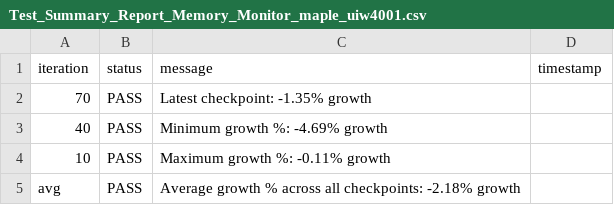
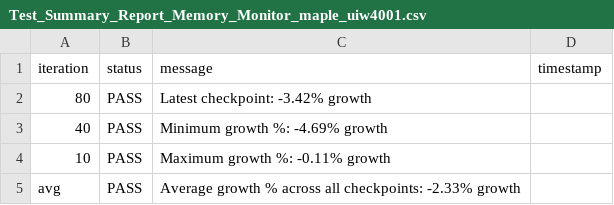
Before and after one commit to josebarba-bit/Parser, a CSV file: test_results/memory_leaks/Test_Summary_Report_Memory_Monitor_maple_uiw4001.csv, drawn as a sheet.

```diff
--- a/test_results/memory_leaks/Test_Summary_Report_Memory_Monitor_maple_uiw4001.csv
+++ b/test_results/memory_leaks/Test_Summary_Report_Memory_Monitor_maple_uiw4001.csv
@@ -1,5 +1,5 @@
 iteration,status,message,timestamp
-70,PASS,Latest checkpoint: -1.35% growth,
+80,PASS,Latest checkpoint: -3.42% growth,
 40,PASS,Minimum growth %: -4.69% growth,
 10,PASS,Maximum growth %: -0.11% growth,
-avg,PASS,Average growth % across all checkpoints: -2.18% growth,
+avg,PASS,Average growth % across all checkpoints: -2.33% growth,
```
Also changed, not shown: test_results/memory_leaks/Browser_LXC_Memory_Monitor_maple_uiw4001.csv, test_results/memory_leaks/Device_Comparison_Report_maple_uiw4001_vs_maple_vip56x2.csv.
